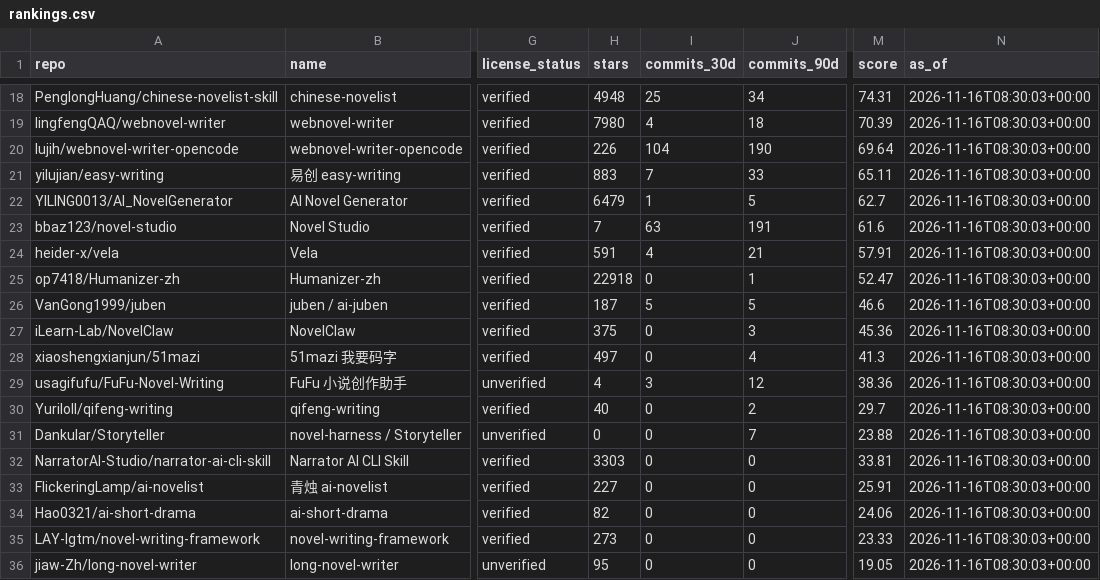
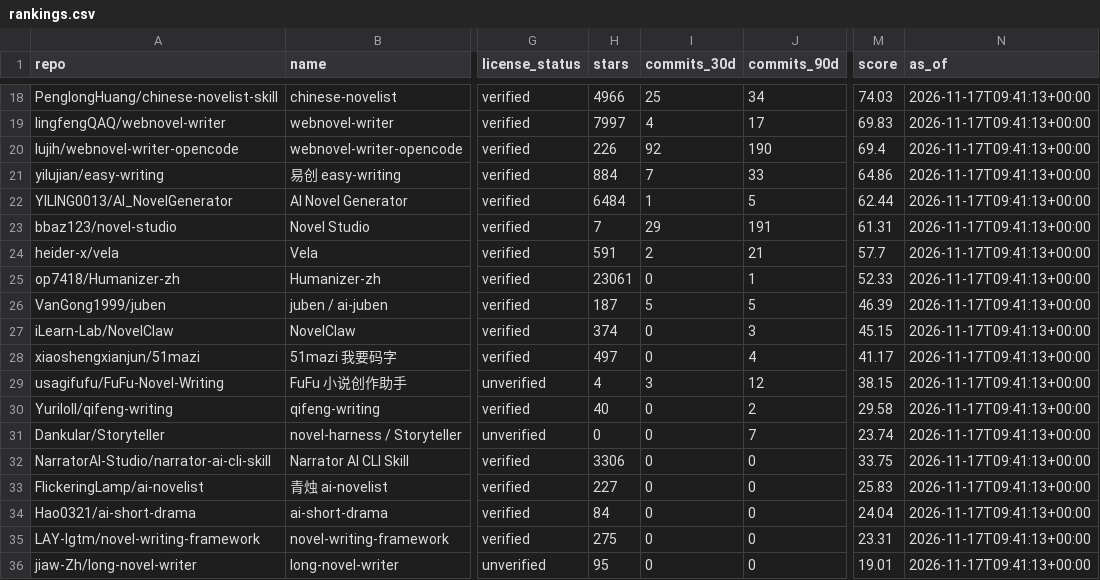
Before and after one commit to ZanePoe/awesome_novel_writing, a CSV file: data/rankings.csv, drawn as a sheet; only a part is shown, gaps mark what is left out; the diff covers the shown part only; the diff names each change by its address in the sheet, - before the commit and + after, or states it on an @@ line.

```diff
--- a/data/rankings.csv
+++ b/data/rankings.csv
-H18 (stars): 4948
+H18 (stars): 4966
-M18 (score): 74.31
+M18 (score): 74.03
-N18:N36 (as_of): 2026-11-16T08:30:03+00:00
+N18:N36 (as_of): 2026-11-17T09:41:13+00:00
-H19 (stars): 7980
+H19 (stars): 7997
-J19 (commits_90d): 18
+J19 (commits_90d): 17
-M19 (score): 70.39
+M19 (score): 69.83
-I20 (commits_30d): 104
+I20 (commits_30d): 92
-M20 (score): 69.64
+M20 (score): 69.4
-H21 (stars): 883
+H21 (stars): 884
-M21 (score): 65.11
+M21 (score): 64.86
-H22 (stars): 6479
+H22 (stars): 6484
-M22 (score): 62.7
+M22 (score): 62.44
-I23 (commits_30d): 63
+I23 (commits_30d): 29
-M23 (score): 61.6
+M23 (score): 61.31
-I24 (commits_30d): 4
+I24 (commits_30d): 2
-M24 (score): 57.91
+M24 (score): 57.7
-H25 (stars): 22918
+H25 (stars): 23061
-M25 (score): 52.47
+M25 (score): 52.33
-M26 (score): 46.6
+M26 (score): 46.39
-H27 (stars): 375
+H27 (stars): 374
-M27 (score): 45.36
+M27 (score): 45.15
-M28 (score): 41.3
+M28 (score): 41.17
-M29 (score): 38.36
+M29 (score): 38.15
-M30 (score): 29.7
+M30 (score): 29.58
-M31 (score): 23.88
+M31 (score): 23.74
-H32 (stars): 3303
+H32 (stars): 3306
-M32 (score): 33.81
+M32 (score): 33.75
-M33 (score): 25.91
+M33 (score): 25.83
-H34 (stars): 82
+H34 (stars): 84
-M34 (score): 24.06
+M34 (score): 24.04
-H35 (stars): 273
+H35 (stars): 275
-M35 (score): 23.33
+M35 (score): 23.31
-M36 (score): 19.05
+M36 (score): 19.01
```
Also changed, not shown: 2 added rows, 2 removed rows and 81 edited cells elsewhere in this file, 4 other files.
